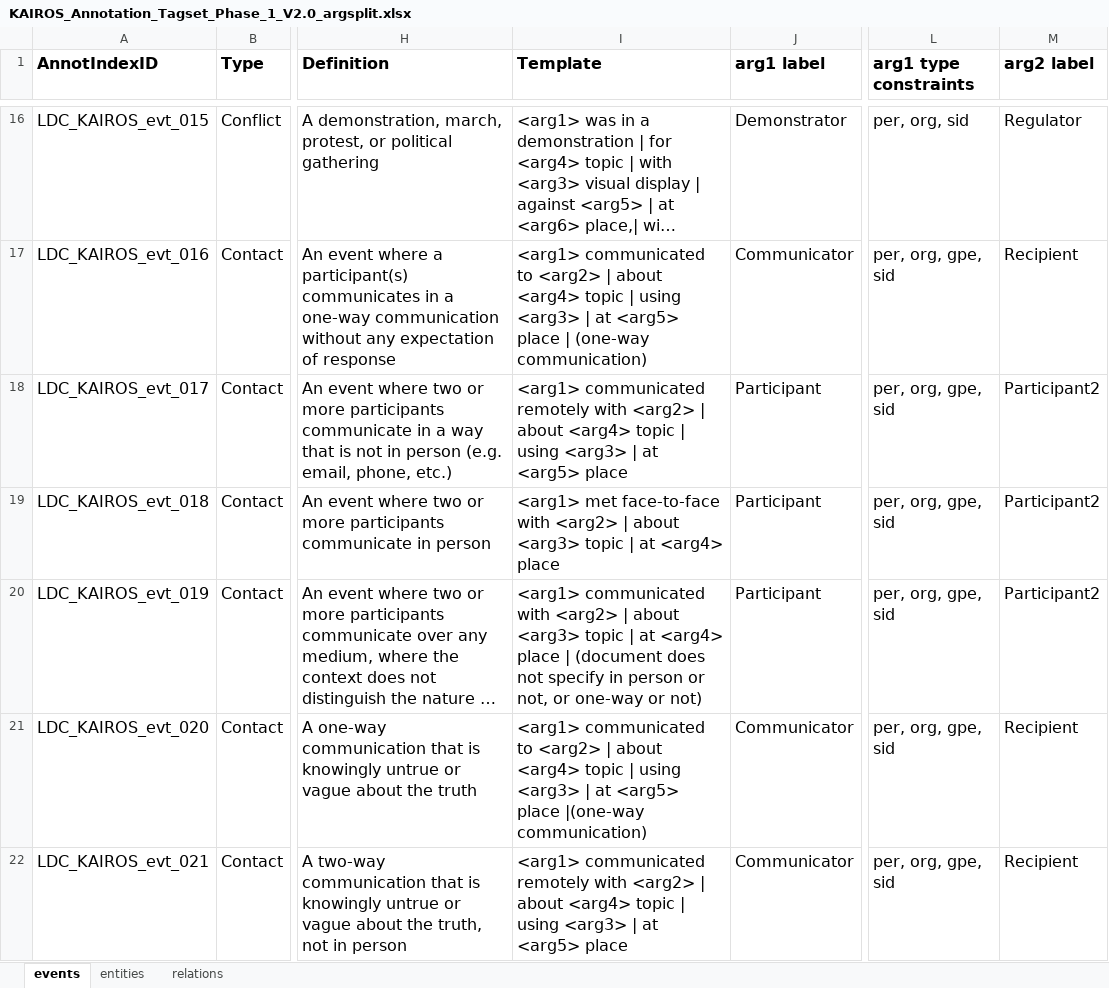
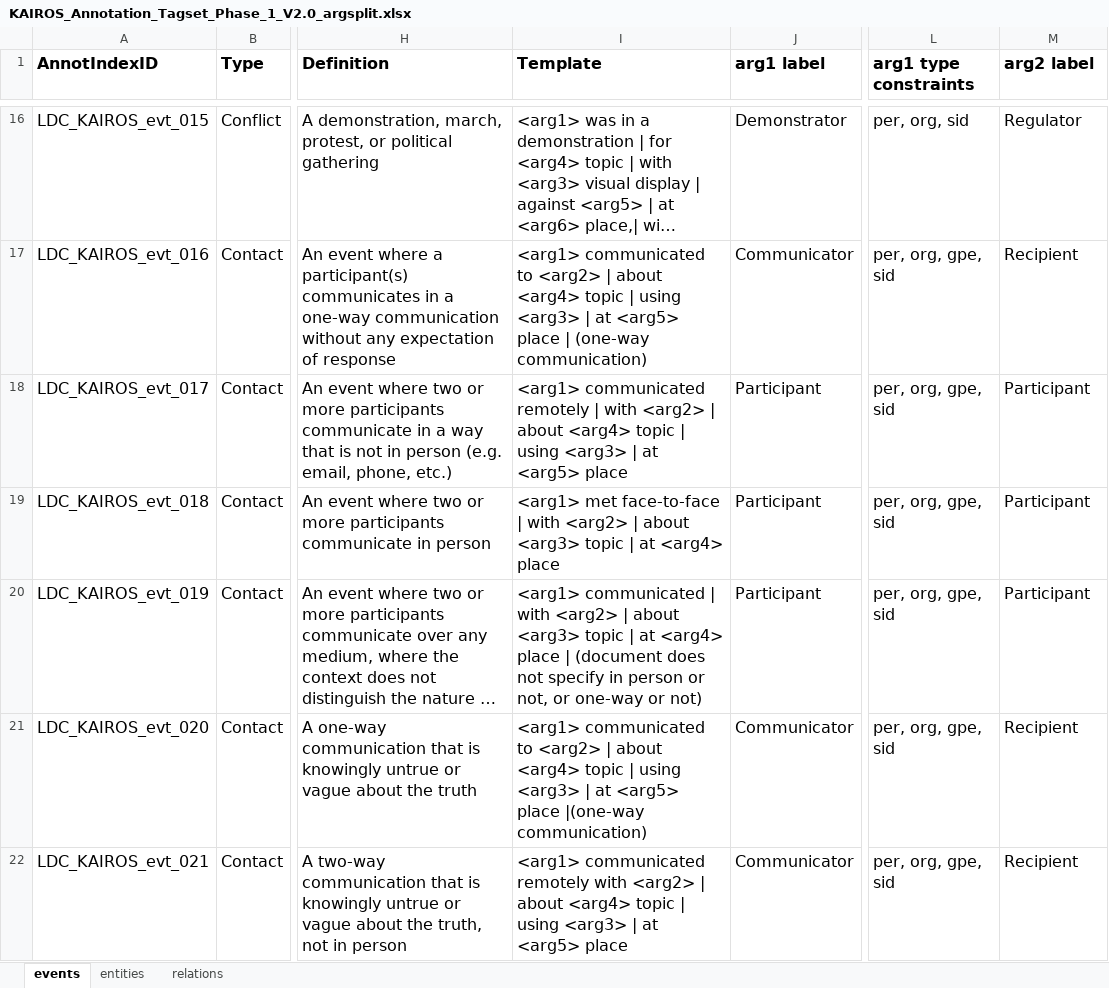
Before and after one commit to AVBelyy/SchemaBlocks, an Excel workbook: helpers/KAIROS_Annotation_Tagset_Phase_1_V2.0_argsplit.xlsx, sheet events, drawn as a sheet; only a part is shown, gaps mark what is left out; long unchanged cells end in …; values as stored, in another font and other column widths than the file's, no borders; the diff names each change by its address in the sheet, - before the commit and + after, or states it on an @@ line.

Commit message:
Update UI and XML to support same-name arguments (e.g. in Contact.Contact.* events)

```diff
--- a/helpers/KAIROS_Annotation_Tagset_Phase_1_V2.0_argsplit.xlsx (sheet events)
+++ b/helpers/KAIROS_Annotation_Tagset_Phase_1_V2.0_argsplit.xlsx (sheet events)
-I18 (Template): …communicated remotely with <arg2>…
+I18 (Template): …communicated remotely | with <arg2>…
-M18:M20 (arg2 label): Participant2
+M18:M20 (arg2 label): Participant
-I19 (Template): …met face-to-face with <arg2>…
+I19 (Template): …met face-to-face | with <arg2>…
-I20 (Template): <arg1> communicated with <arg2>…
+I20 (Template): <arg1> communicated | with <arg2>…
```
Also changed, not shown: 4 other files.
